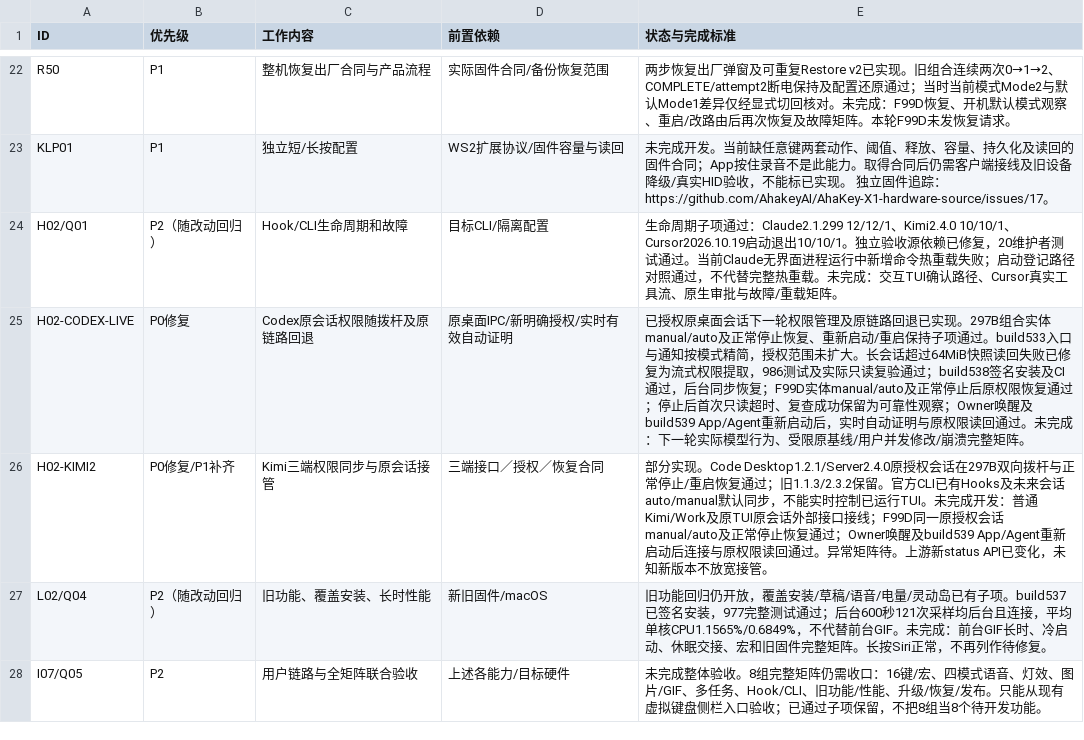
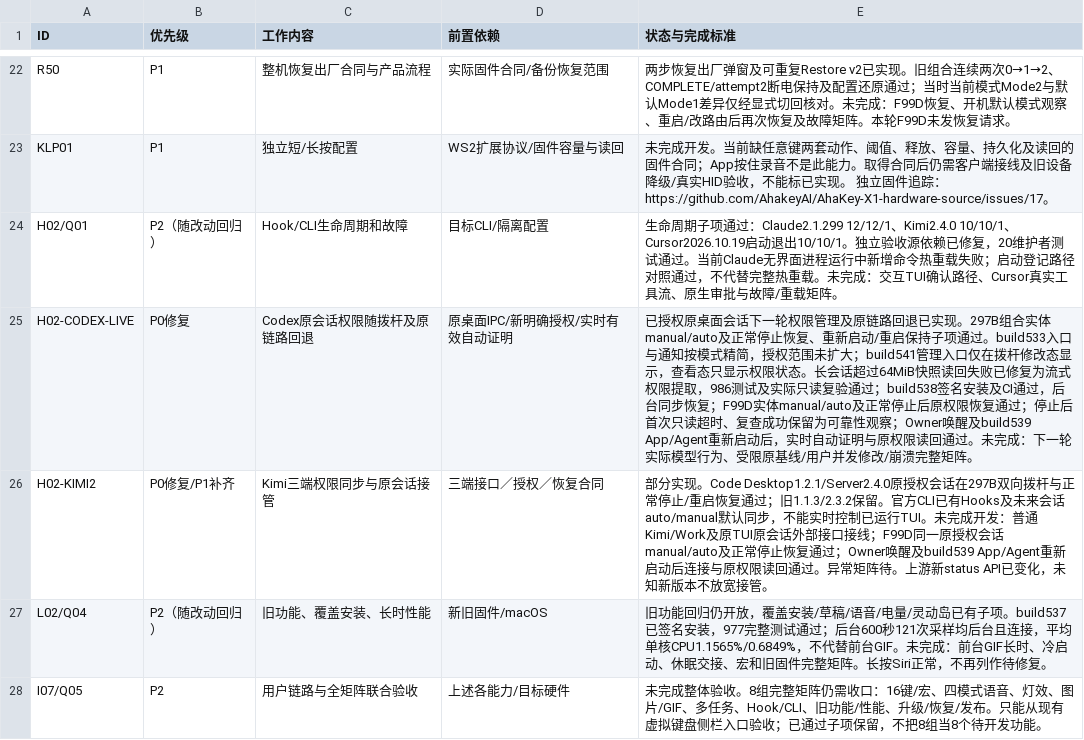
Before and after one commit to AhakeyAI/desktop, a CSV file: docs/ahastudio/mac-adaptation-master-wbs-2026-10-22.csv, drawn as a sheet; only a part is shown, gaps mark what is left out.

Commit message:
docs: record build541 UI verification and preserved drafts

```diff
--- a/docs/ahastudio/mac-adaptation-master-wbs-2026-10-22.csv
+++ b/docs/ahastudio/mac-adaptation-master-wbs-2026-10-22.csv
@@ -24,3 +24,3 @@ KLP01,P1,独立短/长按配置,WS2扩展协议/固件容量与读回,未完成
 H02/Q01,P2（随改动回归）,Hook/CLI生命周期和故障,目标CLI/隔离配置,生命周期子项通过：Claude2.1.299 12/12/1、Kimi2.4.0 10/10/1、Cursor2026.10.19启动退出10/10/1。独立验收源依赖已修复，20维护者测试通过。当前Claude无界面进程运行中新增命令热重载失败；启动登记路径对照通过，不代替完整热重载。未完成：交互TUI确认路径、Cursor真实工具流、原生审批与故障/重载矩阵。
-H02-CODEX-LIVE,P0修复,Codex原会话权限随拨杆及原链路回退,原桌面IPC/新明确授权/实时有效自动证明,已授权原桌面会话下一轮权限管理及原链路回退已实现。297B组合实体manual/auto及正常停止恢复、重新启动/重启保持子项通过。build533入口与通知按模式精简，授权范围未扩大。长会话超过64MiB快照读回失败已修复为流式权限提取，986测试及实际只读复验通过；build538签名安装及CI通过，后台同步恢复；F99D实体manual/auto及正常停止后原权限恢复通过；停止后首次只读超时、复查成功保留为可靠性观察；Owner唤醒及build539 App/Agent重新启动后，实时自动证明与原权限读回通过。未完成：下一轮实际模型行为、受限原基线/用户并发修改/崩溃完整矩阵。
+H02-CODEX-LIVE,P0修复,Codex原会话权限随拨杆及原链路回退,原桌面IPC/新明确授权/实时有效自动证明,已授权原桌面会话下一轮权限管理及原链路回退已实现。297B组合实体manual/auto及正常停止恢复、重新启动/重启保持子项通过。build533入口与通知按模式精简，授权范围未扩大；build541管理入口仅在拨杆修改态显示，查看态只显示权限状态。长会话超过64MiB快照读回失败已修复为流式权限提取，986测试及实际只读复验通过；build538签名安装及CI通过，后台同步恢复；F99D实体manual/auto及正常停止后原权限恢复通过；停止后首次只读超时、复查成功保留为可靠性观察；Owner唤醒及build539 App/Agent重新启动后，实时自动证明与原权限读回通过。未完成：下一轮实际模型行为、受限原基线/用户并发修改/崩溃完整矩阵。
 H02-KIMI2,P0修复/P1补齐,Kimi三端权限同步与原会话接管,三端接口／授权／恢复合同,部分实现。Code Desktop1.2.1/Server2.4.0原授权会话在297B双向拨杆与正常停止/重启恢复通过；旧1.1.3/2.3.2保留。官方CLI已有Hooks及未来会话auto/manual默认同步，不能实时控制已运行TUI。未完成开发：普通Kimi/Work及原TUI原会话外部接口接线；F99D同一原授权会话manual/auto及正常停止恢复通过；Owner唤醒及build539 App/Agent重新启动后连接与原权限读回通过。异常矩阵待。上游新status API已变化，未知新版本不放宽接管。
```
Also changed, not shown: 3 other files.
